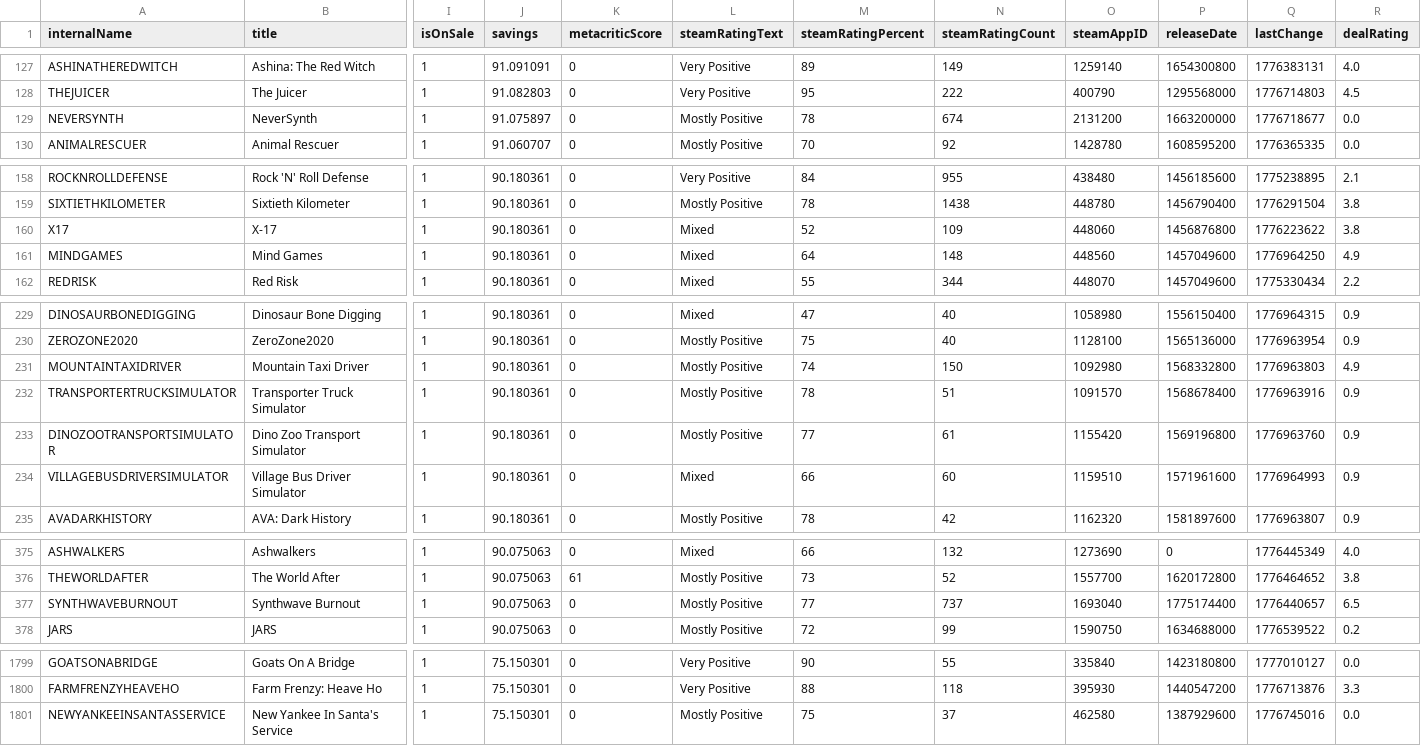
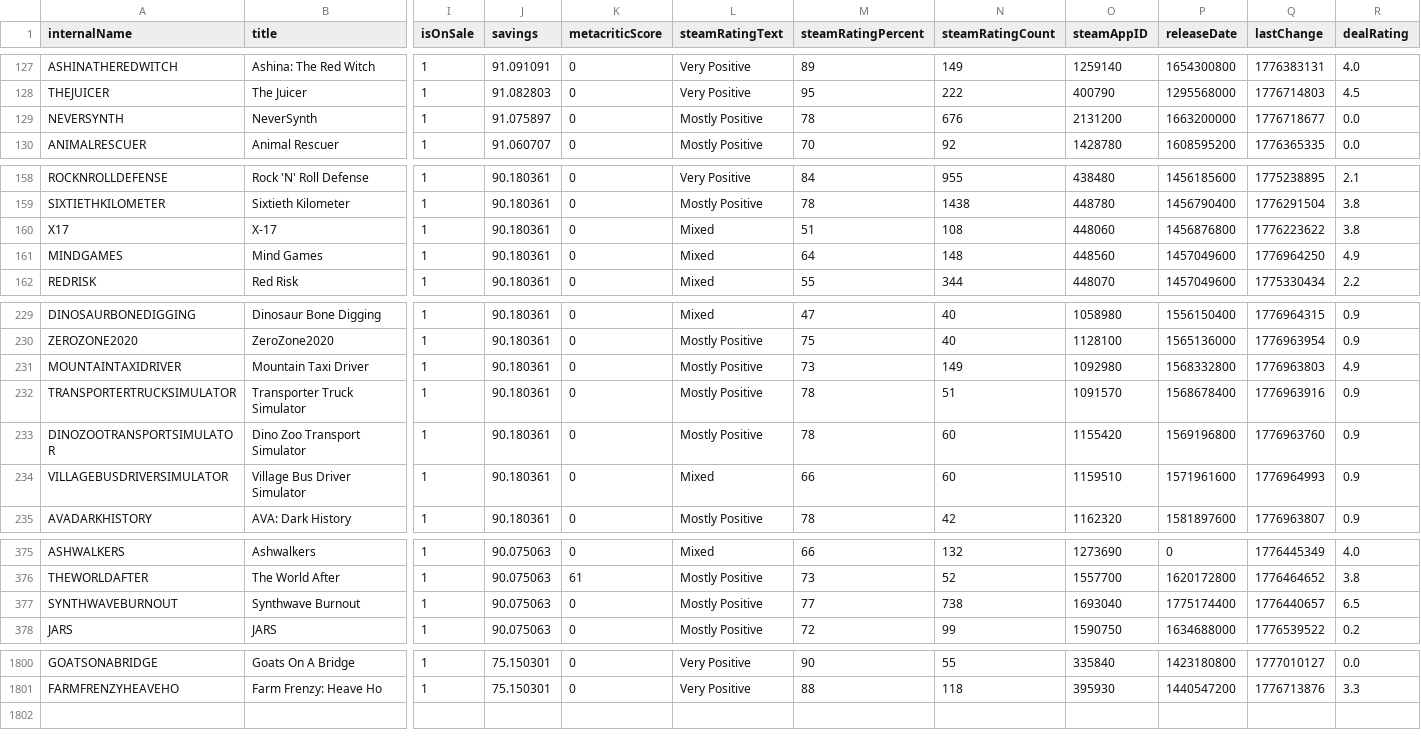
Before and after one commit to haiyib/steam-games, a CSV file: cheapshark_updated.csv, drawn as a sheet; only a part is shown, gaps mark what is left out; removed rows and columns are numbered as before the commit, all else as after; rows hold the shown columns only; the diff covers the shown part only; the diff names each change by its address in the sheet, - before the commit and + after, or states it on an @@ line.

```diff
--- a/cheapshark_updated.csv
+++ b/cheapshark_updated.csv
-N129 (steamRatingCount): 674
+N129 (steamRatingCount): 676
-M160 (steamRatingPercent): 52
+M160 (steamRatingPercent): 51
-N160 (steamRatingCount): 109
+N160 (steamRatingCount): 108
-M231 (steamRatingPercent): 74
+M231 (steamRatingPercent): 73
-N231 (steamRatingCount): 150
+N231 (steamRatingCount): 149
-M233 (steamRatingPercent): 77
+M233 (steamRatingPercent): 78
-N233 (steamRatingCount): 61
+N233 (steamRatingCount): 60
-N377 (steamRatingCount): 737
+N377 (steamRatingCount): 738
-row 1801: NEWYANKEEINSANTASSERVICE | New Yankee In Santa's Service | 1 | 75.150301 | 0 | Mostly Positive | 75 | 37 | 462580 | 1387929600 | 1776745016 | 0.0
```
Also changed, not shown: 3 added rows, 2 removed rows and 2 edited cells elsewhere in this file, steam_deals_top20_rangeplot.csv, 1 other file.
